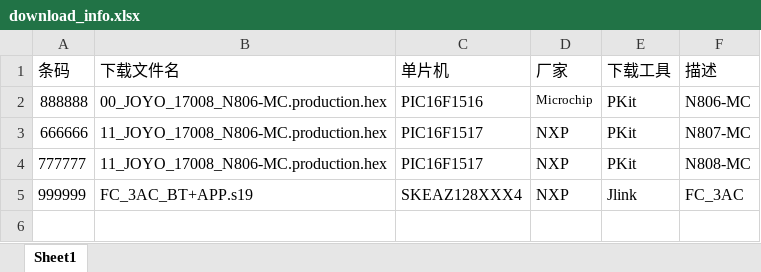
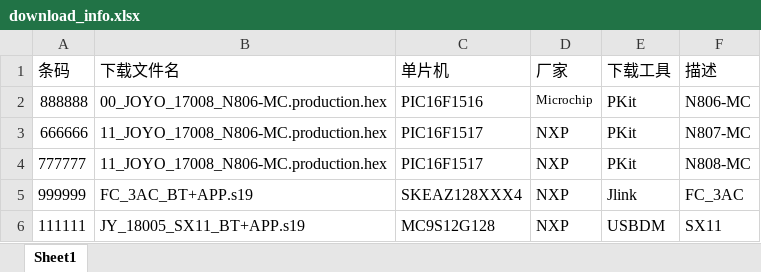
Before and after one commit to xq872234842/joyo, an Excel workbook: download_info.xlsx, sheet Sheet1, drawn as a sheet; values as stored, in another font and other column widths than the file's, no borders; the diff names each change by its address in the sheet, - before the commit and + after, or states it on an @@ line.

```diff
--- a/download_info.xlsx (sheet Sheet1)
+++ b/download_info.xlsx (sheet Sheet1)
+row 6: 111111 | JY_18005_SX11_BT+APP.s19 | MC9S12G128 | NXP | USBDM | SX11
```
Also changed, not shown: 1 other file.
